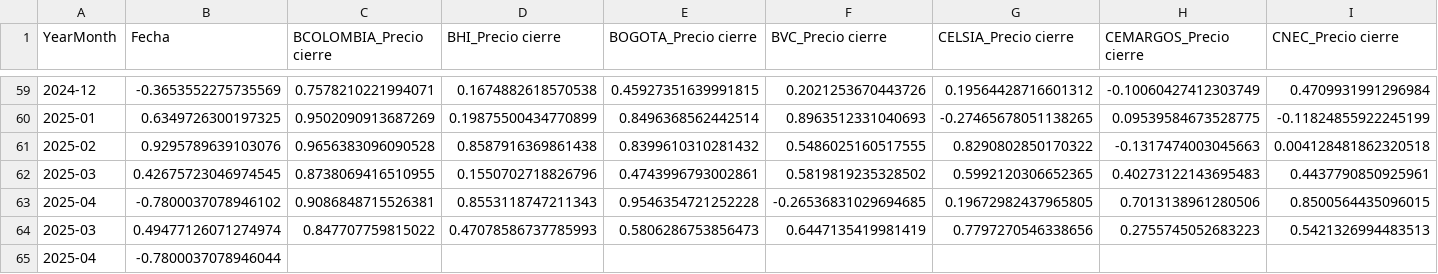
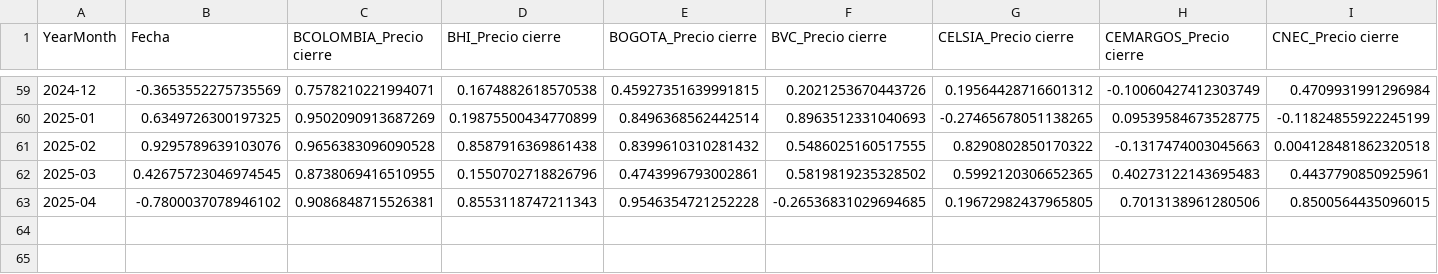
Before and after one commit to johansmunoz/dashapp, a CSV file: Monthly_Correlation.csv, drawn as a sheet; only a part is shown, gaps mark what is left out; rows hold the shown columns only; the diff names each change by its address in the sheet, - before the commit and + after, or states it on an @@ line.

Commit message:
Add files via upload

```diff
--- a/Monthly_Correlation.csv
+++ b/Monthly_Correlation.csv
-row 64: 2025-03 | 0.49477126071274974 | 0.847707759815022 | 0.47078586737785993 | 0.5806286753856473 | 0.6447135419981419 | 0.7797270546338656 | 0.2755745052683223 | 0.5421326994483513
-row 65: 2025-04 | -0.7800037078946044
```
